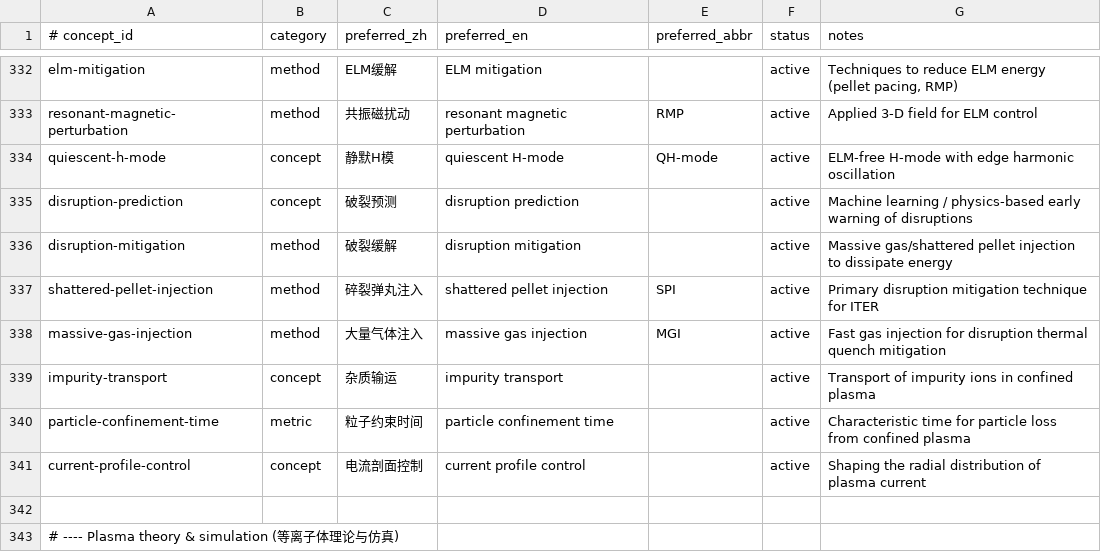
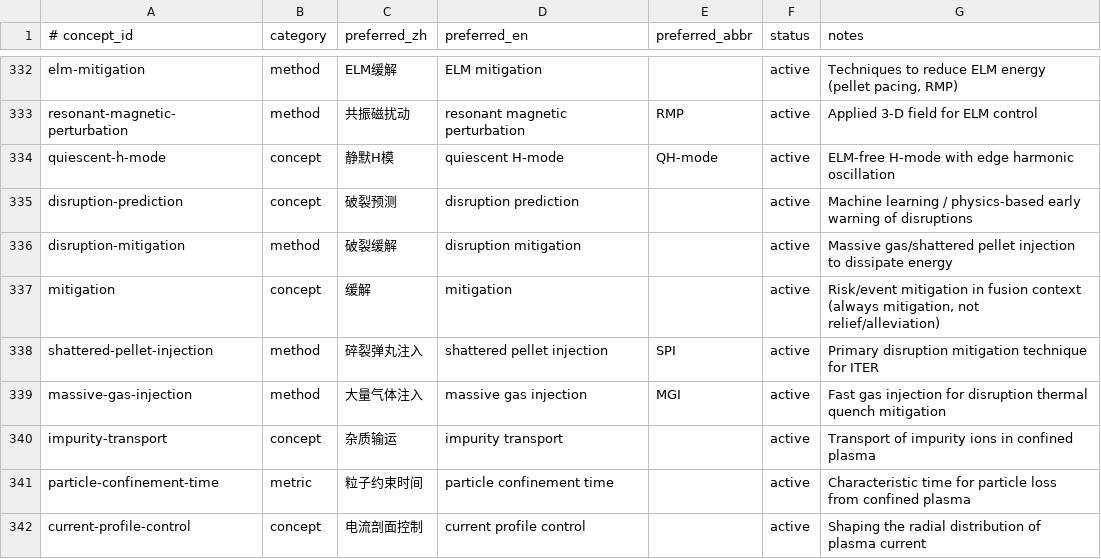
Before and after one commit to zxkjack123/fusion-terms, a TSV file: terms/registry/concepts.tsv, drawn as a sheet; only a part is shown, gaps mark what is left out; the shorter side is filled out with more unchanged rows; the diff names each change by its address in the sheet, - before the commit and + after, or states it on an @@ line.

Commit message:
[Plan: mcp-dict-improvements-2026-04] Task 3.2: 新增 缓解/mitigation 概念
- 新增 mitigation 概念与中英首选别名

- 保持 ELM缓解 与 破裂缓解 既有映射不变

- All acceptance criteria passed

```diff
--- a/terms/registry/concepts.tsv
+++ b/terms/registry/concepts.tsv
+row 337: mitigation | concept | 缓解 | mitigation |  | active | Risk/event mitigation in fusion context (always mitigation, not relief/alleviation)
```
Also changed, not shown: terms/registry/aliases.tsv, terms/registry/evidence.tsv, 1 other file.
